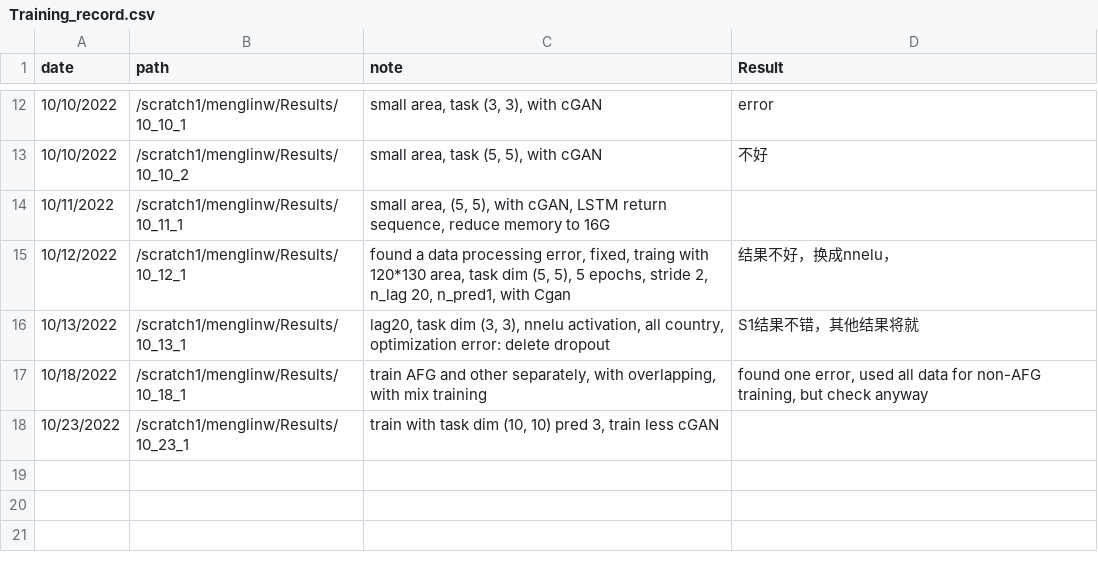
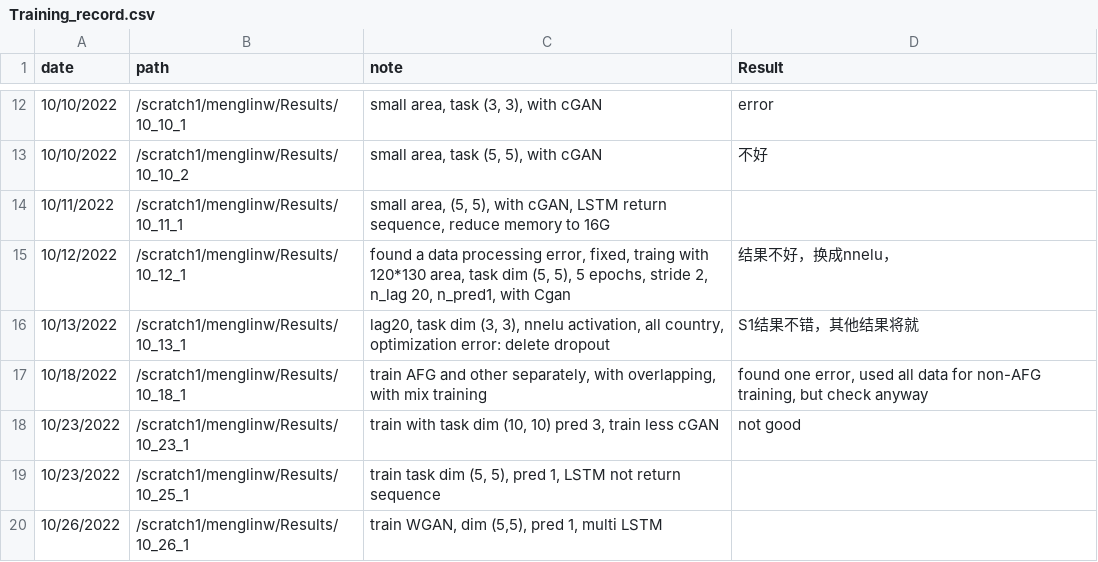
Before and after one commit to menglinw/S2S_Downscaling, a CSV file: Training_record.csv, drawn as a sheet; only a part is shown, gaps mark what is left out.

Commit message:
10_26_1, train WGAN, with MAE added loss.

```diff
--- a/Training_record.csv
+++ b/Training_record.csv
@@ -17,2 +17,4 @@
 10/18/2022,/scratch1/menglinw/Results/10_18_1,"train AFG and other separately, with overlapping, with mix training","found one error, used all data for non-AFG training, but check anyway"
-10/23/2022,/scratch1/menglinw/Results/10_23_1,"train with task dim (10, 10) pred 3, train less cGAN",
+10/23/2022,/scratch1/menglinw/Results/10_23_1,"train with task dim (10, 10) pred 3, train less cGAN",not good
+10/23/2022,/scratch1/menglinw/Results/10_25_1,"train task dim (5, 5), pred 1, LSTM not return sequence",
+10/26/2022,/scratch1/menglinw/Results/10_26_1,"train WGAN, dim (5,5), pred 1, multi LSTM",
```
Also changed, not shown: 7 other files.
